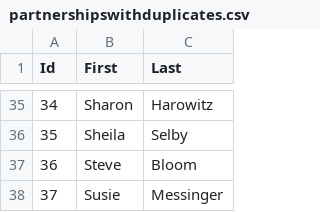
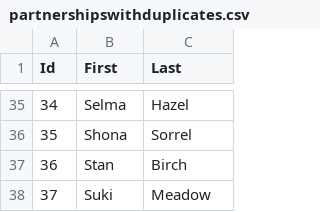
Before and after one commit to rchillyard/TableParser, a CSV file: core/src/it/resources/com/phasmidsoftware/tableparser/core/examples/partnerships/partnershipswithduplicates.csv, drawn as a sheet; only a part is shown, gaps mark what is left out; the diff covers the shown part only.

```diff
--- a/core/src/it/resources/com/phasmidsoftware/tableparser/core/examples/partnerships/partnershipswithduplicates.csv
+++ b/core/src/it/resources/com/phasmidsoftware/tableparser/core/examples/partnerships/partnershipswithduplicates.csv
@@ -35,4 +35,4 @@ Id,First,Last,
-34,Sharon,Harowitz,
-35,Sheila,Selby,
-36,Steve ,Bloom,
-37,Susie,Messinger,
+34,Selma,Hazel,
+35,Shona,Sorrel,
+36,Stan ,Birch,
+37,Suki,Meadow,
```
Also changed, not shown: 66 edited cells elsewhere in this file, core/src/it/resources/com/phasmidsoftware/tableparser/core/examples/partnerships/partnerships.csv, 8 other files.
